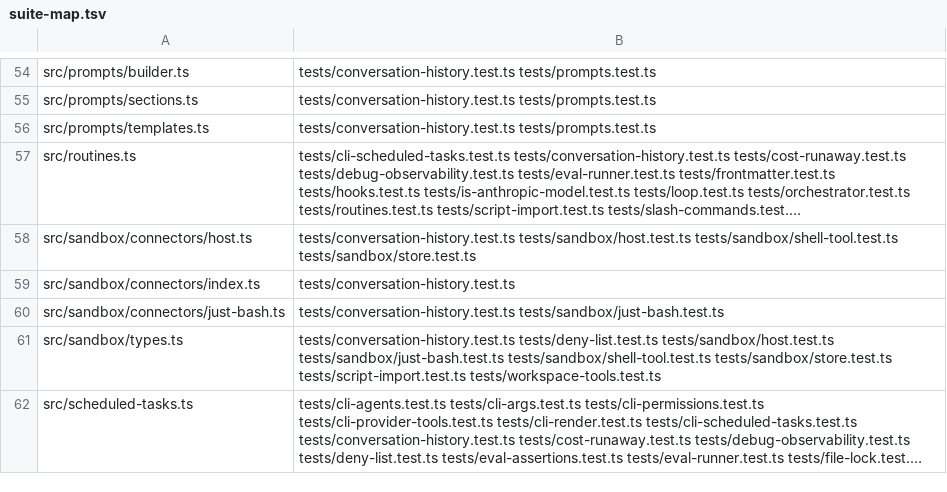
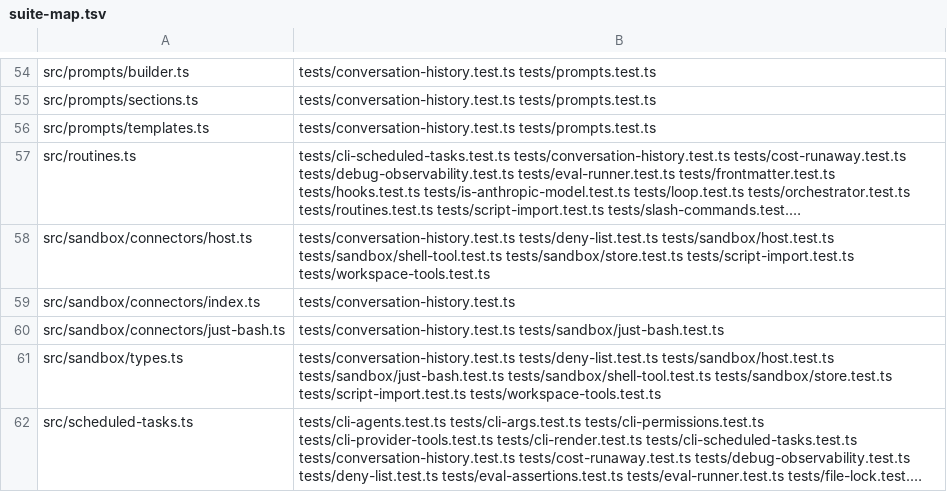
Before and after one commit to PaulKinlan/agent-do, a TSV file: tools/suite-map.tsv, drawn as a sheet; only a part is shown, gaps mark what is left out; long unchanged cells end in …; the diff names each change by its address in the sheet, - before the commit and + after, or states it on an @@ line.

Commit message:
fix(security): one deny-list resolver that follows dangling symlinks (agent-do-cn2/5ww)
Rescope of the cn2 chain onto a settled main, per coord: the four reviewed commits from
the parked branch (canonicalisation before policy, --include-sensitive, substrate
resolution, nearest-existing-ancestor) are carried over, and the resolver is completed.

The four shapes that got past the policy - `foo/../.env`, an in-workspace symlink to
`.env`, a substrate-only symlink, and a fresh write through a symlinked directory - were
each fixed separately, and the real defect sat underneath all of them: the policy and
the store each had their own resolver, and the two disagreed. There is now exactly one,
`realpathSafe`, shared with the store's containment check, and the policy uses a host
substrate for host workspaces rather than a second host-specific implementation.

Completing it closes agent-do-5ww: `realpath()` cannot resolve a symlink whose target
does not exist yet - it reports ENOENT for the link itself, indistinguishable from the
path being absent - so walking up to the nearest existing ancestor kept the link's own
name, and a write through `alias -> .git/hooks/planted` landed in `.git/hooks`, which is
code execution on the next commit. The resolver now inspects the component first:
`stat()` is lstat semantics on this contract, and a new optional `readlink()` gives the
target, which is resolved against the link's own directory and followed, bounded at 32
hops. A connector offering neither primitive falls back to the lexical path, which
docs/sandbox.md names as the limitation it is.

Tests: seven hostile cases (absolute, relative, chained, read-through, a child written
through the link, the same via a substrate, and a store-level escape), a positive case
that a dangling link whose target is INSIDE the workspace is still allowed, and controls
for ordinary paths. Teeth check: disabling the lstat/readlink branch fails exactly those
seven and nothing else.

Drive-by: tests/deny-list.test.ts imported DEFAULT_WRITE_DENY without using it, which
--noUnusedLocals has been flagging since main.

Verified: deny-list + workspace-tools + sandbox/store 70/70; tsc clean; gen-suite-map
--check in sync.

```diff
--- a/tools/suite-map.tsv
+++ b/tools/suite-map.tsv
-B58: tests/conversation-history.test.ts tests/sandbox/host.test.ts tests/sandbox/shell-tool.test.ts tests/sandbox/store.test.ts
+B58: tests/conversation-history.test.ts tests/deny-list.test.ts tests/sandbox/host.test.ts tests/sandbox/shell-tool.test.ts tests/sandbox/store.test.ts tests/script-import.test.ts tests/workspace-tools.test.ts
```
Also changed, not shown: 11 other files.
